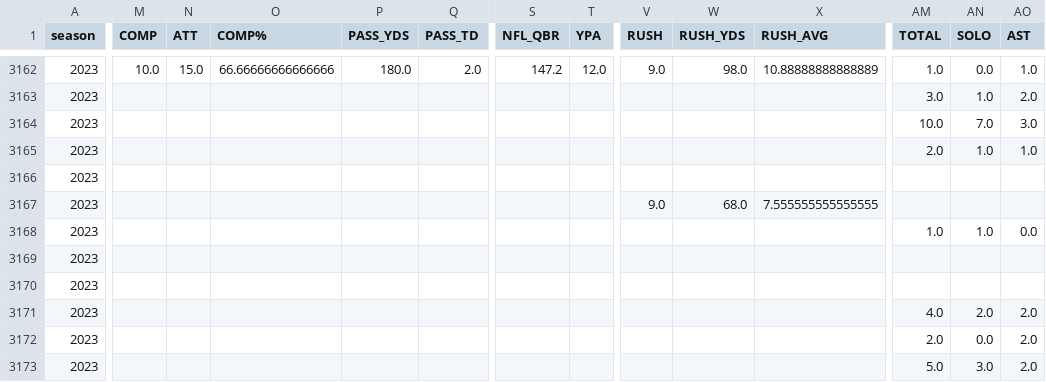
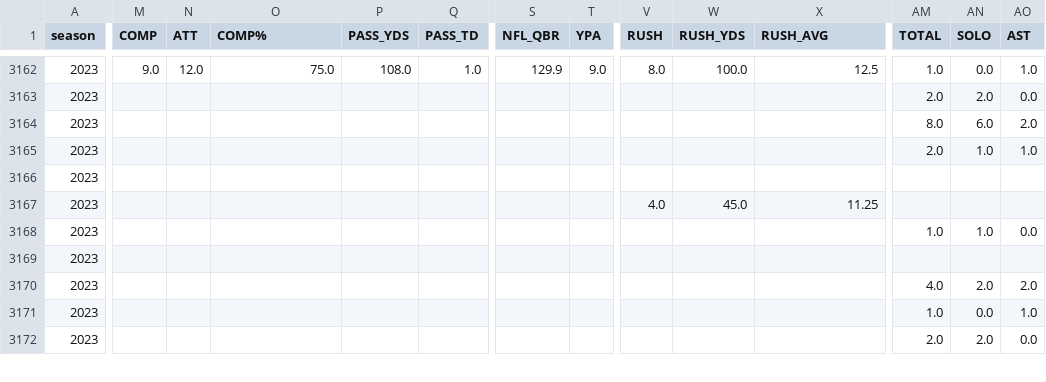
Before and after one commit to armstjc/usfl-2022-data-repository, a CSV file: player_stats/game_stats/2022_player_game_stats.csv, drawn as a sheet; only a part is shown, gaps mark what is left out; removed rows and columns are numbered as before the commit, all else as after; rows hold the shown columns only; the diff covers the shown part only; the diff names each change by its address in the sheet, - before the commit and + after, or states it on an @@ line.

```diff
--- a/player_stats/game_stats/2022_player_game_stats.csv
+++ b/player_stats/game_stats/2022_player_game_stats.csv
-M3162 (COMP): 10.0
+M3162 (COMP): 9.0
-N3162 (ATT): 15.0
+N3162 (ATT): 12.0
-O3162 (COMP%): 66.66666666666666
+O3162 (COMP%): 75.0
-P3162 (PASS_YDS): 180.0
+P3162 (PASS_YDS): 108.0
-Q3162 (PASS_TD): 2.0
+Q3162 (PASS_TD): 1.0
-S3162 (NFL_QBR): 147.2
+S3162 (NFL_QBR): 129.9
-T3162 (YPA): 12.0
+T3162 (YPA): 9.0
-V3162 (RUSH): 9.0
+V3162 (RUSH): 8.0
-W3162 (RUSH_YDS): 98.0
+W3162 (RUSH_YDS): 100.0
-X3162 (RUSH_AVG): 10.88888888888889
+X3162 (RUSH_AVG): 12.5
-AM3163 (TOTAL): 3.0
+AM3163 (TOTAL): 2.0
-AN3163 (SOLO): 1.0
+AN3163 (SOLO): 2.0
-AO3163 (AST): 2.0
+AO3163 (AST): 0.0
-AM3164 (TOTAL): 10.0
+AM3164 (TOTAL): 8.0
-AN3164 (SOLO): 7.0
+AN3164 (SOLO): 6.0
-AO3164 (AST): 3.0
+AO3164 (AST): 2.0
-V3167 (RUSH): 9.0
+V3167 (RUSH): 4.0
-W3167 (RUSH_YDS): 68.0
+W3167 (RUSH_YDS): 45.0
-X3167 (RUSH_AVG): 7.555555555555555
+X3167 (RUSH_AVG): 11.25
-row 3169: 2023
-AM3171 (TOTAL): 2.0
+AM3171 (TOTAL): 1.0
-AO3171 (AST): 2.0
+AO3171 (AST): 1.0
-AM3172 (TOTAL): 5.0
+AM3172 (TOTAL): 2.0
-AN3172 (SOLO): 3.0
+AN3172 (SOLO): 2.0
-AO3172 (AST): 2.0
+AO3172 (AST): 0.0
```
Also changed, not shown: 1 removed row and 113 edited cells elsewhere in this file, player_stats/game_stats/2023_player_game_stats.csv, player_stats/season_stats/csv/2023_player_stats.csv, 18 other files.
